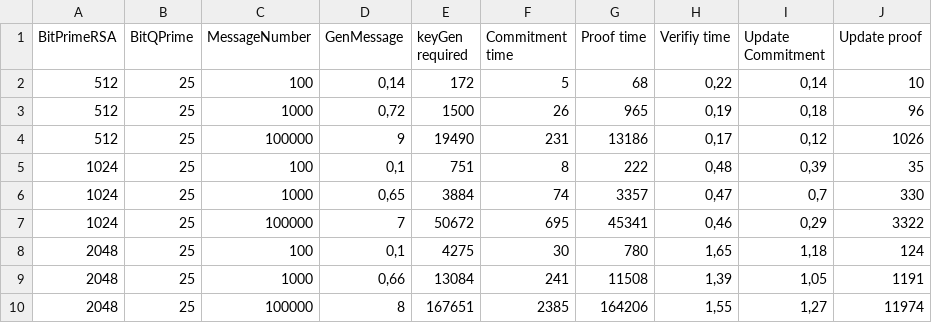
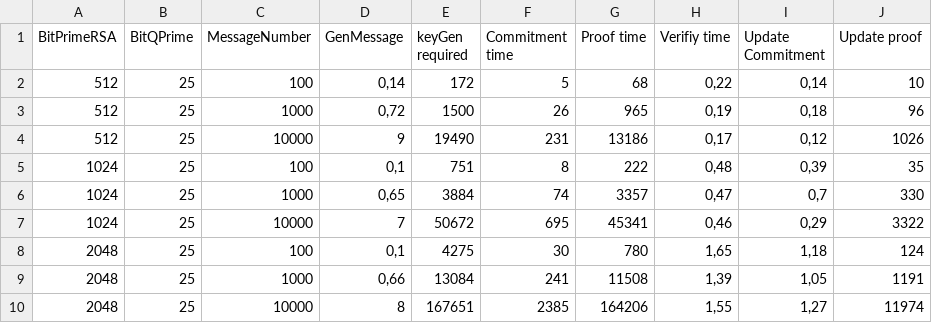
Before and after one commit to Loryerba/Commitment_Schemes, a CSV file: CF_VC-RSA/BenchRSA(PyCryptoLib).CSV, drawn as a sheet.

Commit message:
Updated

```diff
--- a/CF_VC-RSA/BenchRSA(PyCryptoLib).CSV
+++ b/CF_VC-RSA/BenchRSA(PyCryptoLib).CSV
@@ -3,8 +3,8 @@ BitPrimeRSA;BitQPrime;MessageNumber;GenMessage;keyGen required;Commitment time;P
 512;25;1000;0,72;1500;26;965;0,19;0,18;96
-512;25;100000;9;19490;231;13186;0,17;0,12;1026
+512;25;10000;9;19490;231;13186;0,17;0,12;1026
 1024;25;100;0,1;751;8;222;0,48;0,39;35
 1024;25;1000;0,65;3884;74;3357;0,47;0,7;330
-1024;25;100000;7;50672;695;45341;0,46;0,29;3322
+1024;25;10000;7;50672;695;45341;0,46;0,29;3322
 2048;25;100;0,1;4275;30;780;1,65;1,18;124
 2048;25;1000;0,66;13084;241;11508;1,39;1,05;1191
-2048;25;100000;8;167651;2385;164206;1,55;1,27;11974
+2048;25;10000;8;167651;2385;164206;1,55;1,27;11974
```
